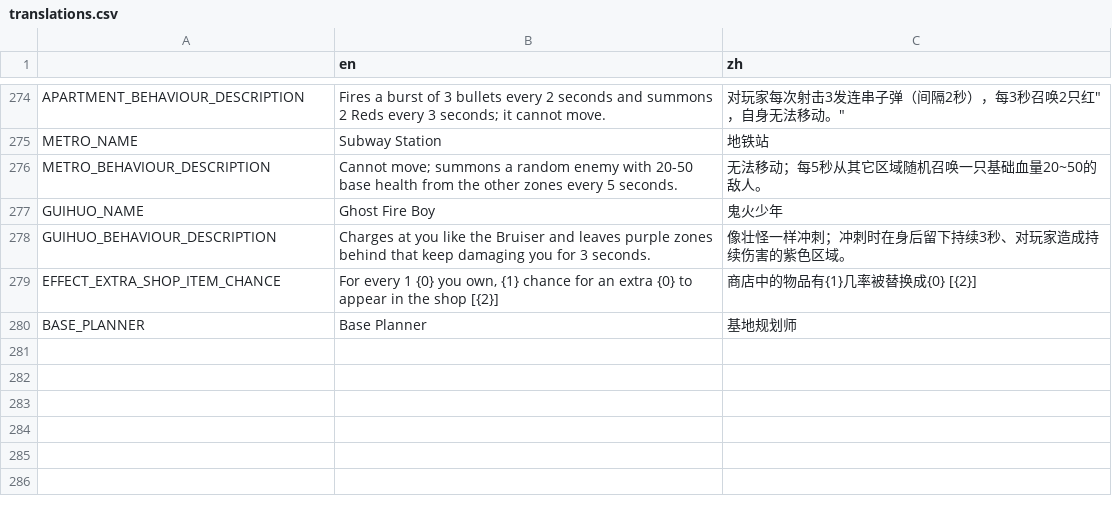
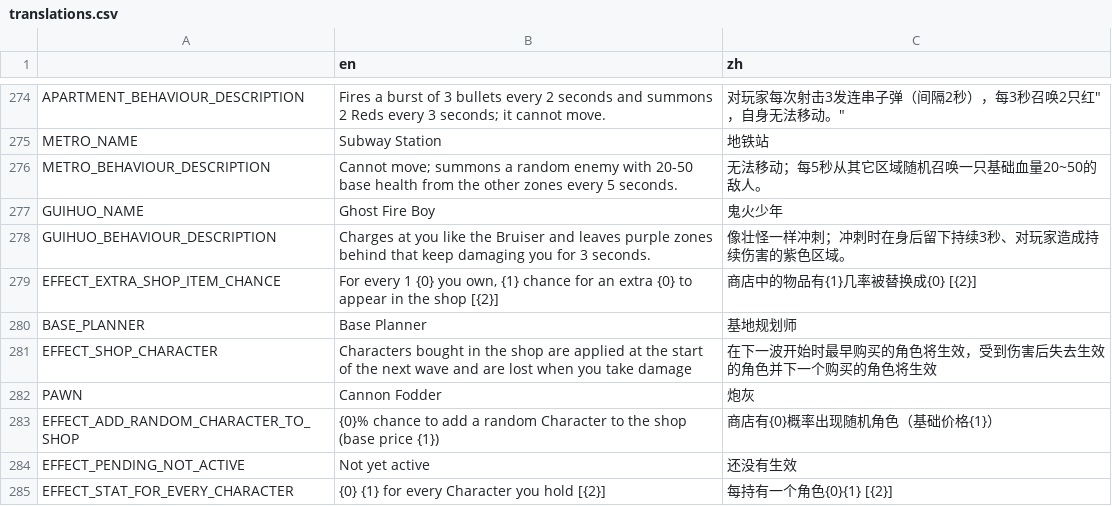
Before and after one commit to FengLiuFeseliud/Brotato-FengAddMods, a CSV file: translations/translations.csv, drawn as a sheet; only a part is shown, gaps mark what is left out; the diff names each change by its address in the sheet, - before the commit and + after, or states it on an @@ line.

Commit message:
add pawn

```diff
--- a/translations/translations.csv
+++ b/translations/translations.csv
+row 281: EFFECT_SHOP_CHARACTER | Characters bought in the shop are applied at the start of the next wave and are lost when you take damage | 在下一波开始时最早购买的角色将生效，受到伤害后失去生效的角色并下一个购买的角色将生效
+row 282: PAWN | Cannon Fodder | 炮灰
+row 283: EFFECT_ADD_RANDOM_CHARACTER_TO_SHOP | {0}% chance to add a random Character to the shop (base price {1}) | 商店有{0}概率出现随机角色（基础价格{1}）
+row 284: EFFECT_PENDING_NOT_ACTIVE | Not yet active | 还没有生效
+row 285: EFFECT_STAT_FOR_EVERY_CHARACTER | {0} {1} for every Character you hold [{2}] | 每持有一个角色{0}{1} [{2}]
```
Also changed, not shown: 19 other files.
